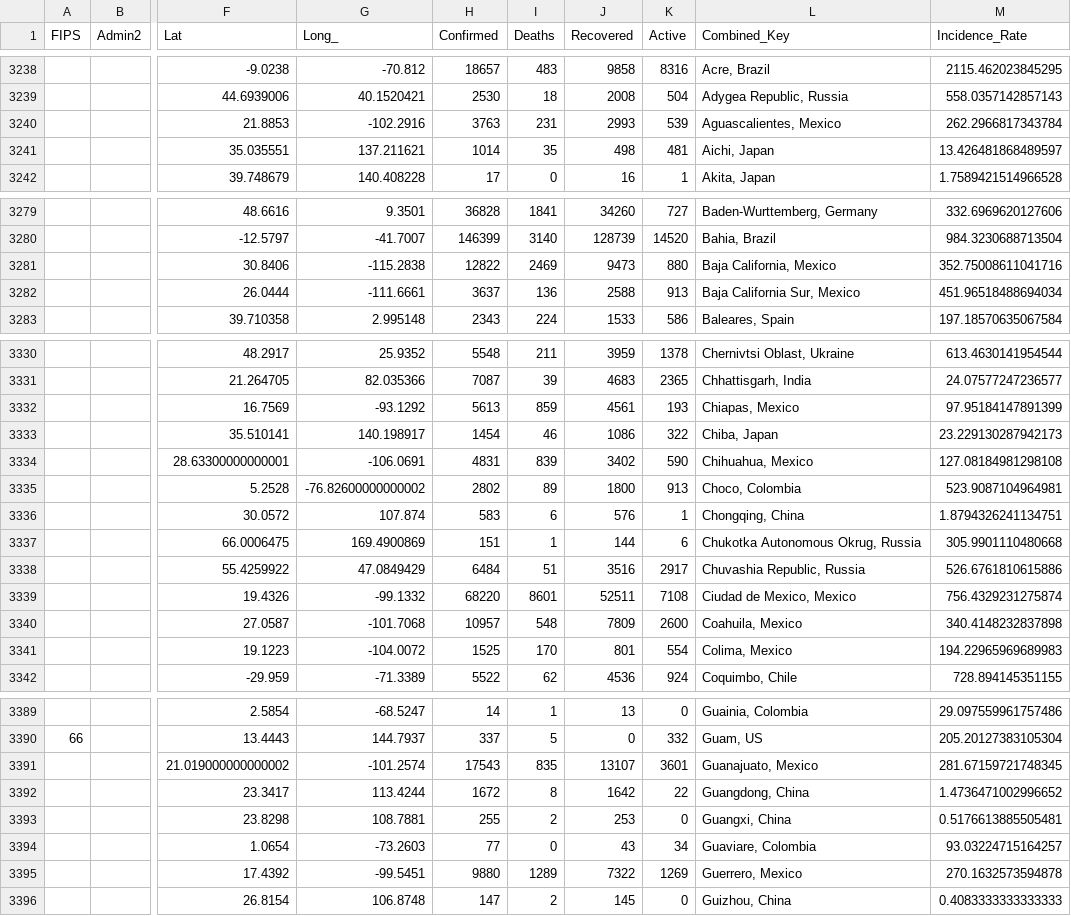
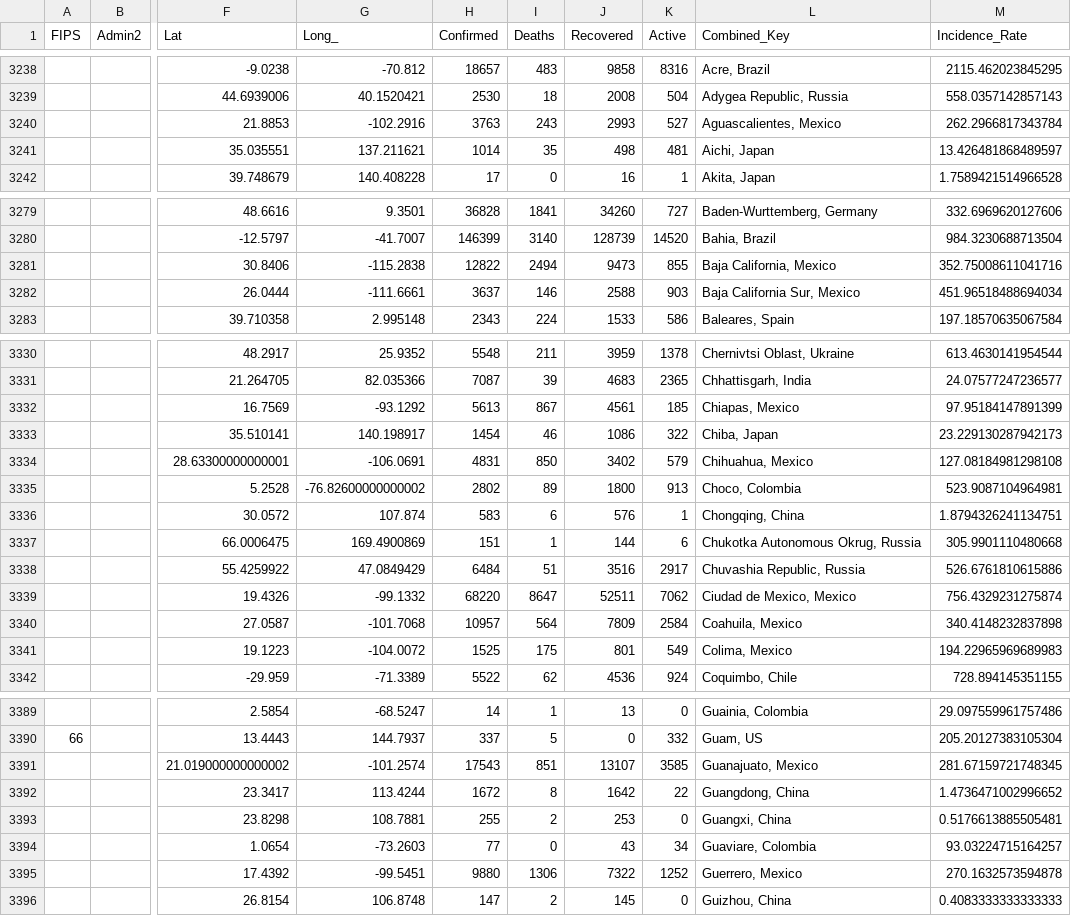
Before and after one commit to mehrankr/mehrankr.github.io, a CSV file: covid19/COVID-19/csse_covid_19_data/csse_covid_19_daily_reports/07-25-2020.csv, drawn as a sheet; only a part is shown, gaps mark what is left out; the diff covers the shown part only; the diff names each change by its address in the sheet, - before the commit and + after, or states it on an @@ line.

```diff
--- a/covid19/COVID-19/csse_covid_19_data/csse_covid_19_daily_reports/07-25-2020.csv
+++ b/covid19/COVID-19/csse_covid_19_data/csse_covid_19_daily_reports/07-25-2020.csv
-I3240 (Deaths): 231
+I3240 (Deaths): 243
-K3240 (Active): 539
+K3240 (Active): 527
-I3281 (Deaths): 2469
+I3281 (Deaths): 2494
-K3281 (Active): 880
+K3281 (Active): 855
-I3282 (Deaths): 136
+I3282 (Deaths): 146
-K3282 (Active): 913
+K3282 (Active): 903
-I3332 (Deaths): 859
+I3332 (Deaths): 867
-K3332 (Active): 193
+K3332 (Active): 185
-I3334 (Deaths): 839
+I3334 (Deaths): 850
-K3334 (Active): 590
+K3334 (Active): 579
-I3339 (Deaths): 8601
+I3339 (Deaths): 8647
-K3339 (Active): 7108
+K3339 (Active): 7062
-I3340 (Deaths): 548
+I3340 (Deaths): 564
-K3340 (Active): 2600
+K3340 (Active): 2584
-I3341 (Deaths): 170
+I3341 (Deaths): 175
-K3341 (Active): 554
+K3341 (Active): 549
-I3391 (Deaths): 835
+I3391 (Deaths): 851
-K3391 (Active): 3601
+K3391 (Active): 3585
-I3395 (Deaths): 1289
+I3395 (Deaths): 1306
-K3395 (Active): 1269
+K3395 (Active): 1252
```
Also changed, not shown: 44 edited cells elsewhere in this file, covid19/COVID-19/csse_covid_19_data/csse_covid_19_daily_reports/07-03-2020.csv, covid19/COVID-19/csse_covid_19_data/csse_covid_19_time_series/Errata.csv, 17 other files.
